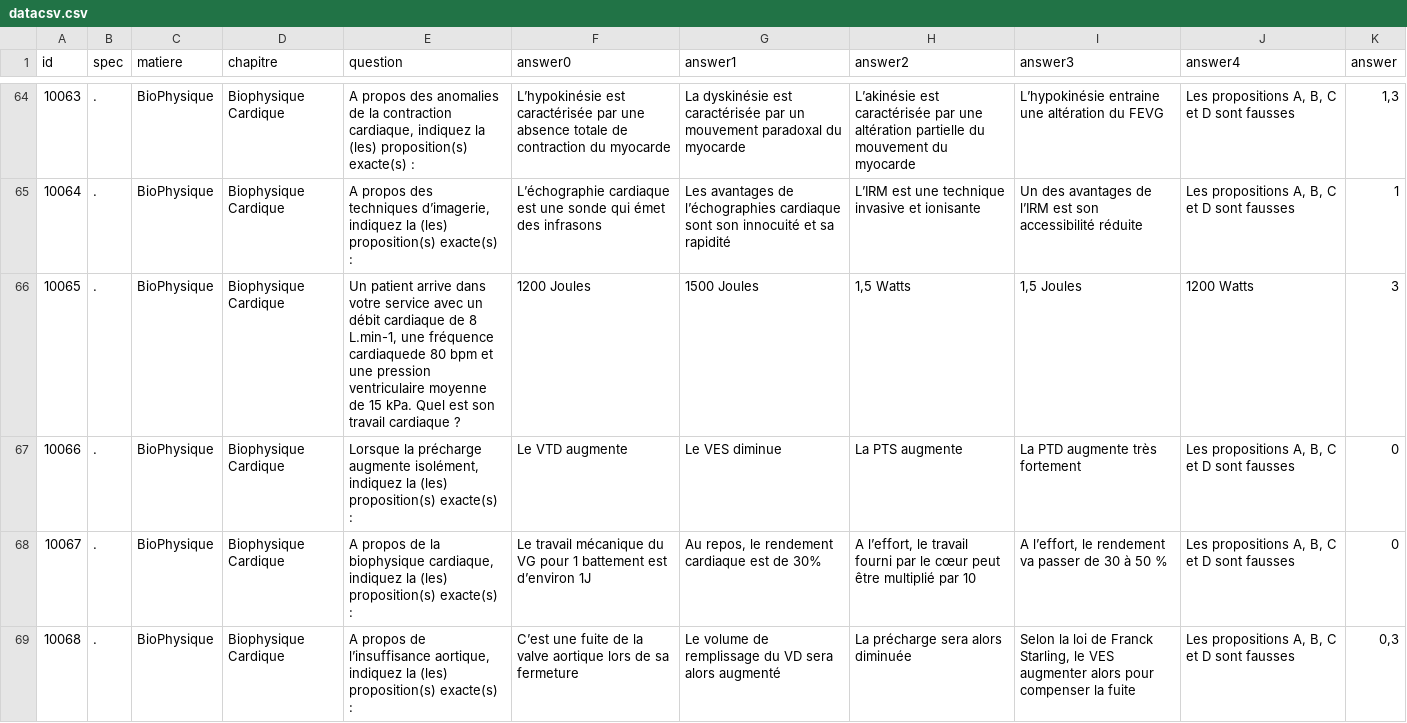
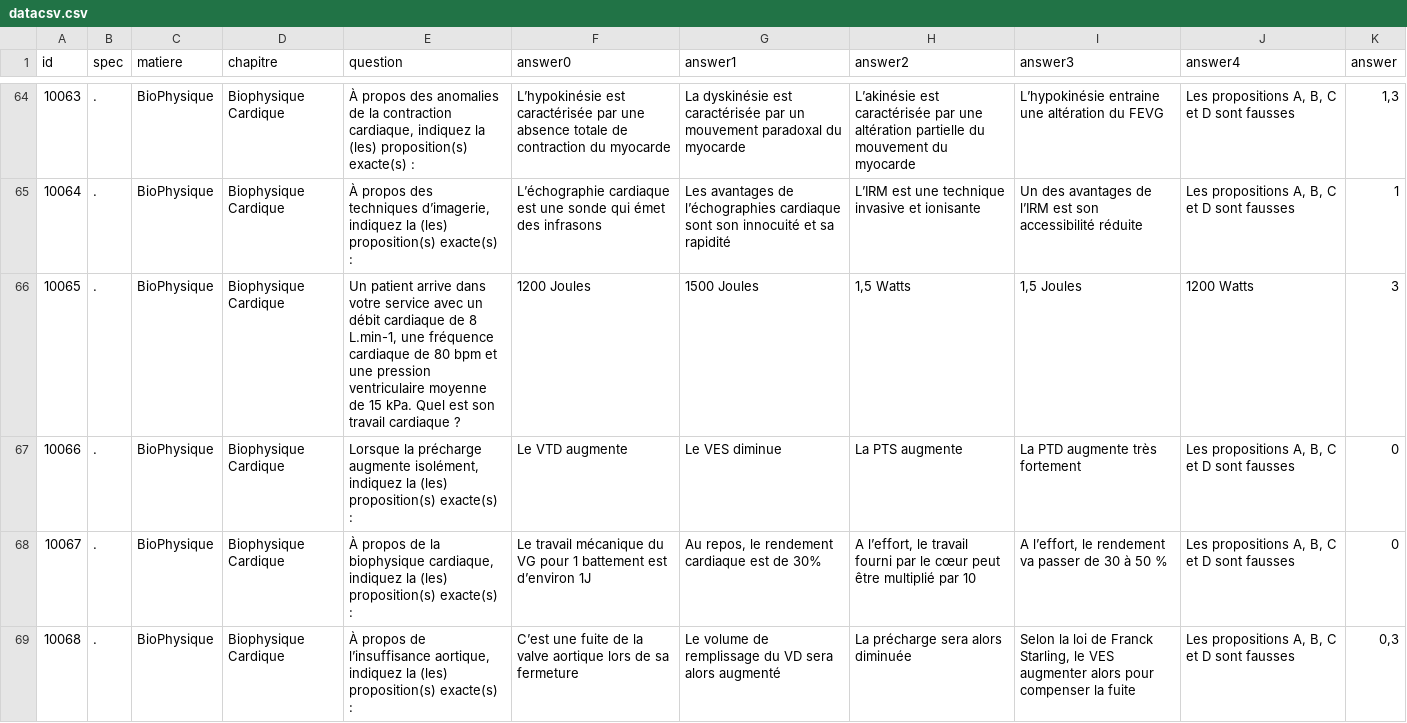
Before and after one commit to DrUse1/server, a CSV file: client/src/data/datacsv.csv, drawn as a sheet; only a part is shown, gaps mark what is left out; the diff covers the shown part only.

```diff
--- a/client/src/data/datacsv.csv
+++ b/client/src/data/datacsv.csv
@@ -64,6 +64,6 @@
-10063;.;BioPhysique;Biophysique Cardique;A propos des anomalies de la contraction cardiaque, indiquez la (les) proposition(s) exacte(s) :;L’hypokinésie est caractérisée par une absence totale de contraction du myocarde;La dyskinésie est caractérisée par un mouvement paradoxal du myocarde;L’akinésie est caractérisée par une altération partielle du mouvement du myocarde;L’hypokinésie entraine une altération du FEVG;Les propositions A, B, C et D sont fausses;1,3
-10064;.;BioPhysique;Biophysique Cardique;A propos des techniques d’imagerie, indiquez la (les) proposition(s) exacte(s) :;L’échographie cardiaque est une sonde qui émet des infrasons;Les avantages de l’échographies cardiaque sont son innocuité et sa rapidité;L’IRM est une technique invasive et ionisante;Un des avantages de l’IRM est son accessibilité réduite;Les propositions A, B, C et D sont fausses;1
-10065;.;BioPhysique;Biophysique Cardique;Un patient arrive dans votre service avec un débit cardiaque de 8 L.min-1, une fréquence cardiaquede 80 bpm et une pression ventriculaire moyenne de 15 kPa. Quel est son travail cardiaque ?;1200 Joules;1500 Joules;1,5 Watts;1,5 Joules;1200 Watts;3
+10063;.;BioPhysique;Biophysique Cardique;À propos des anomalies de la contraction cardiaque, indiquez la (les) proposition(s) exacte(s) :;L’hypokinésie est caractérisée par une absence totale de contraction du myocarde;La dyskinésie est caractérisée par un mouvement paradoxal du myocarde;L’akinésie est caractérisée par une altération partielle du mouvement du myocarde;L’hypokinésie entraine une altération du FEVG;Les propositions A, B, C et D sont fausses;1,3
+10064;.;BioPhysique;Biophysique Cardique;À propos des techniques d’imagerie, indiquez la (les) proposition(s) exacte(s) :;L’échographie cardiaque est une sonde qui émet des infrasons;Les avantages de l’échographies cardiaque sont son innocuité et sa rapidité;L’IRM est une technique invasive et ionisante;Un des avantages de l’IRM est son accessibilité réduite;Les propositions A, B, C et D sont fausses;1
+10065;.;BioPhysique;Biophysique Cardique;Un patient arrive dans votre service avec un débit cardiaque de 8 L.min-1, une fréquence cardiaque de 80 bpm et une pression ventriculaire moyenne de 15 kPa. Quel est son travail cardiaque ?;1200 Joules;1500 Joules;1,5 Watts;1,5 Joules;1200 Watts;3
 10066;.;BioPhysique;Biophysique Cardique;Lorsque la précharge augmente isolément, indiquez la (les) proposition(s) exacte(s) :;Le VTD augmente;Le VES diminue;La PTS augmente;La PTD augmente très fortement;Les propositions A, B, C et D sont fausses;0
-10067;.;BioPhysique;Biophysique Cardique;A propos de la biophysique cardiaque, indiquez la (les) proposition(s) exacte(s) :;Le travail mécanique du VG pour 1 battement est d’environ 1J;Au repos, le rendement cardiaque est de 30%;A l’effort, le travail fourni par le cœur peut être multiplié par 10;A l’effort, le rendement va passer de 30 à 50 %;Les propositions A, B, C et D sont fausses;0
-10068;.;BioPhysique;Biophysique Cardique;A propos de l’insuffisance aortique, indiquez la (les) proposition(s) exacte(s) :;C’est une fuite de la valve aortique lors de sa fermeture;Le volume de remplissage du VD sera alors augmenté;La précharge sera alors diminuée;Selon la loi de Franck Starling, le VES augmenter alors pour compenser la fuite;Les propositions A, B, C et D sont fausses;0,3
+10067;.;BioPhysique;Biophysique Cardique;À propos de la biophysique cardiaque, indiquez la (les) proposition(s) exacte(s) :;Le travail mécanique du VG pour 1 battement est d’environ 1J;Au repos, le rendement cardiaque est de 30%;A l’effort, le travail fourni par le cœur peut être multiplié par 10;A l’effort, le rendement va passer de 30 à 50 %;Les propositions A, B, C et D sont fausses;0
+10068;.;BioPhysique;Biophysique Cardique;À propos de l’insuffisance aortique, indiquez la (les) proposition(s) exacte(s) :;C’est une fuite de la valve aortique lors de sa fermeture;Le volume de remplissage du VD sera alors augmenté;La précharge sera alors diminuée;Selon la loi de Franck Starling, le VES augmenter alors pour compenser la fuite;Les propositions A, B, C et D sont fausses;0,3
```
Also changed, not shown: 85 edited cells elsewhere in this file, 4 other files.
